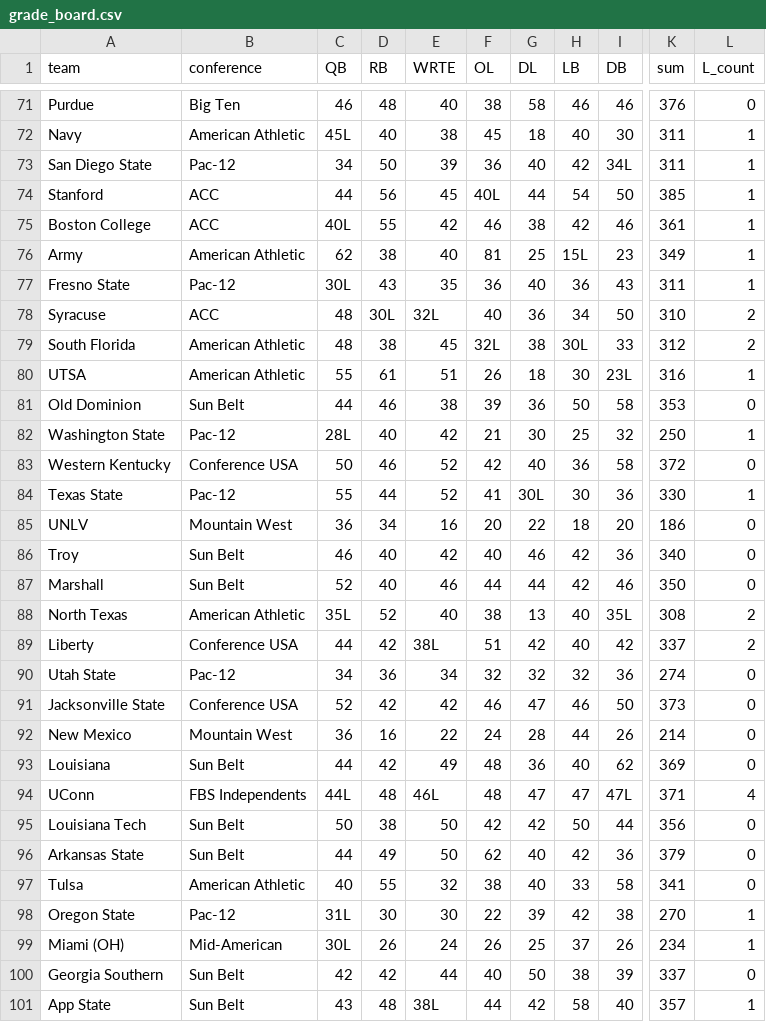
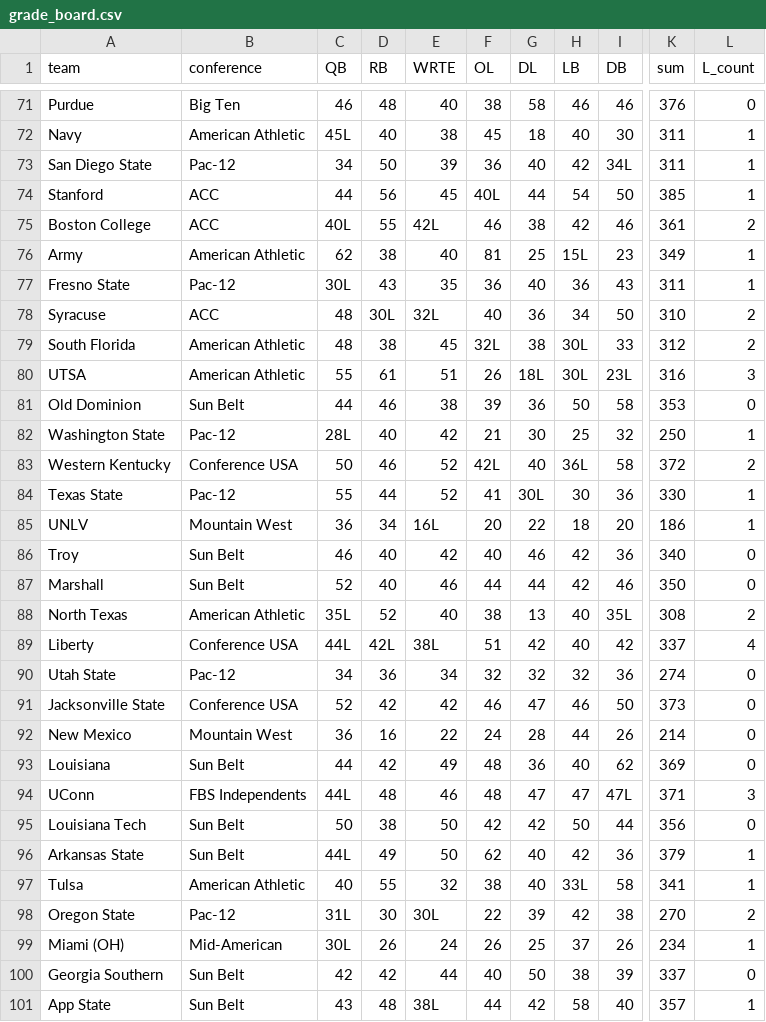
Before and after one commit to BrodyVogel/ncaaf-2026, a CSV file: outputs/grade_board.csv, drawn as a sheet; only a part is shown, gaps mark what is left out; the diff covers the shown part only; the diff names each change by its address in the sheet, - before the commit and + after, or states it on an @@ line.

```diff
--- a/outputs/grade_board.csv
+++ b/outputs/grade_board.csv
-E75 (WRTE): 42
+E75 (WRTE): 42L
-L75 (L_count): 1
+L75 (L_count): 2
-G80 (DL): 18
+G80 (DL): 18L
-H80 (LB): 30
+H80 (LB): 30L
-L80 (L_count): 1
+L80 (L_count): 3
-F83 (OL): 42
+F83 (OL): 42L
-H83 (LB): 36
+H83 (LB): 36L
-L83 (L_count): 0
+L83 (L_count): 2
-E85 (WRTE): 16
+E85 (WRTE): 16L
-L85 (L_count): 0
+L85 (L_count): 1
-C89 (QB): 44
+C89 (QB): 44L
-D89 (RB): 42
+D89 (RB): 42L
-L89 (L_count): 2
+L89 (L_count): 4
-E94 (WRTE): 46L
+E94 (WRTE): 46
-L94 (L_count): 4
+L94 (L_count): 3
-C96 (QB): 44
+C96 (QB): 44L
-L96:L97 (L_count): 0
+L96:L97 (L_count): 1
-H97 (LB): 33
+H97 (LB): 33L
-E98 (WRTE): 30
+E98 (WRTE): 30L
-L98 (L_count): 1
+L98 (L_count): 2
```
Also changed, not shown: 70 edited cells elsewhere in this file, outputs/FINAL_BOARD_2026.csv, outputs/bet_tracker.csv, 53 other files.
